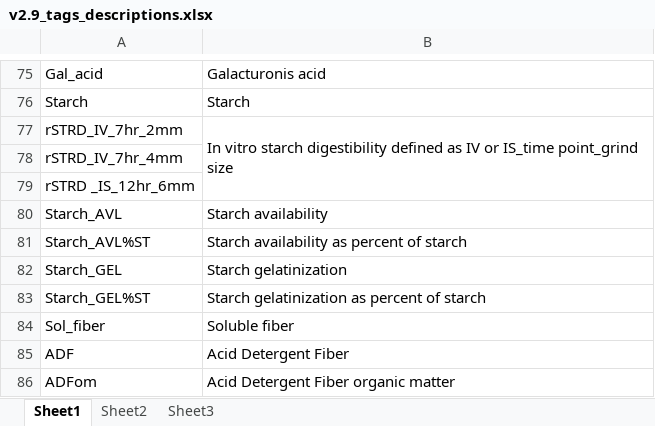
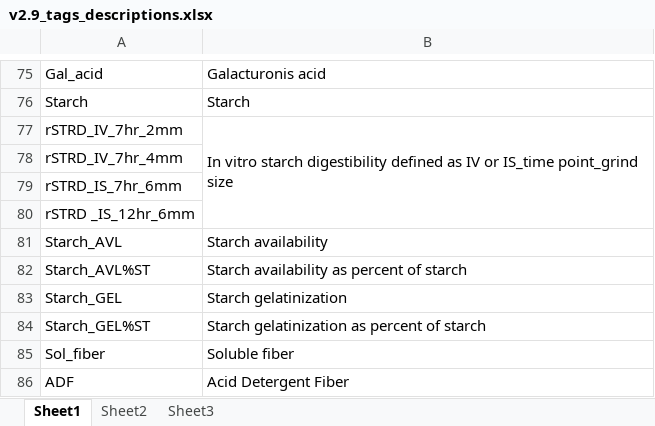
Before and after one commit to StandardizedXML/Standardized_XML, an Excel workbook: Standardized 2.9/v2.9_tags_descriptions.xlsx, sheet Sheet1, drawn as a sheet; only a part is shown, gaps mark what is left out; the shorter side is filled out with more unchanged rows; values as stored, in another font and other column widths than the file's, no borders; the diff names each change by its address in the sheet, - before the commit and + after, or states it on an @@ line.

Commit message:
Update v2.9_tags_descriptions.xlsx
Added rSTRD_IS_7hr_6mm

```diff
--- a/Standardized 2.9/v2.9_tags_descriptions.xlsx (sheet Sheet1)
+++ b/Standardized 2.9/v2.9_tags_descriptions.xlsx (sheet Sheet1)
+row 79: rSTRD_IS_7hr_6mm
```
